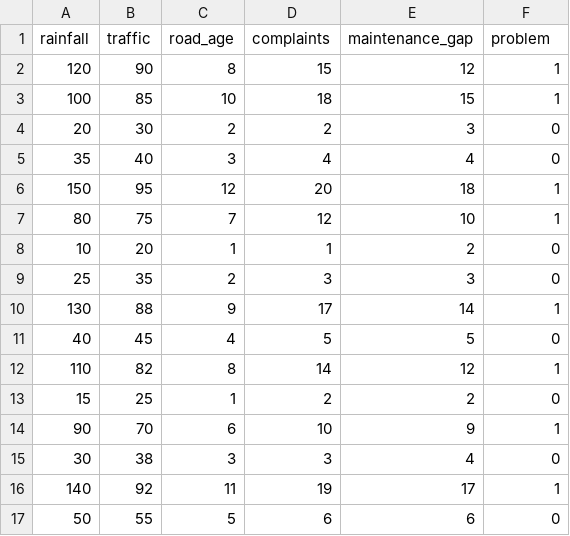
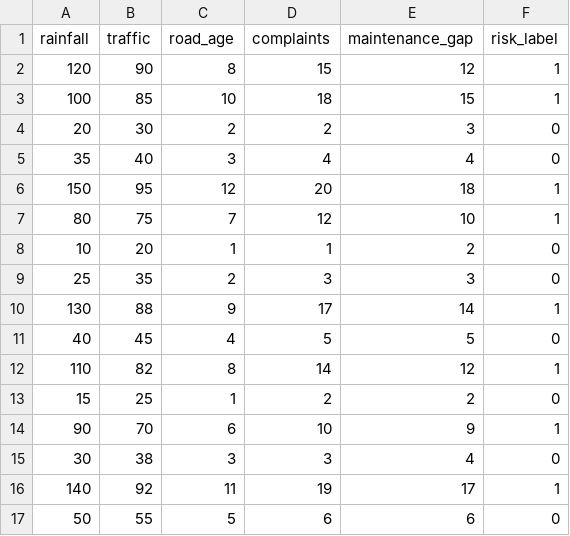
Before and after one commit to miru102007/AI_City_Problem_Predictor, a CSV file: city_data.csv, drawn as a sheet.

Commit message:
Update city_data.csv to include risk_label column

```diff
--- a/city_data.csv
+++ b/city_data.csv
@@ -1,2 +1,2 @@
-rainfall,traffic,road_age,complaints,maintenance_gap,problem
+rainfall,traffic,road_age,complaints,maintenance_gap,risk_label
 120,90,8,15,12,1
```
